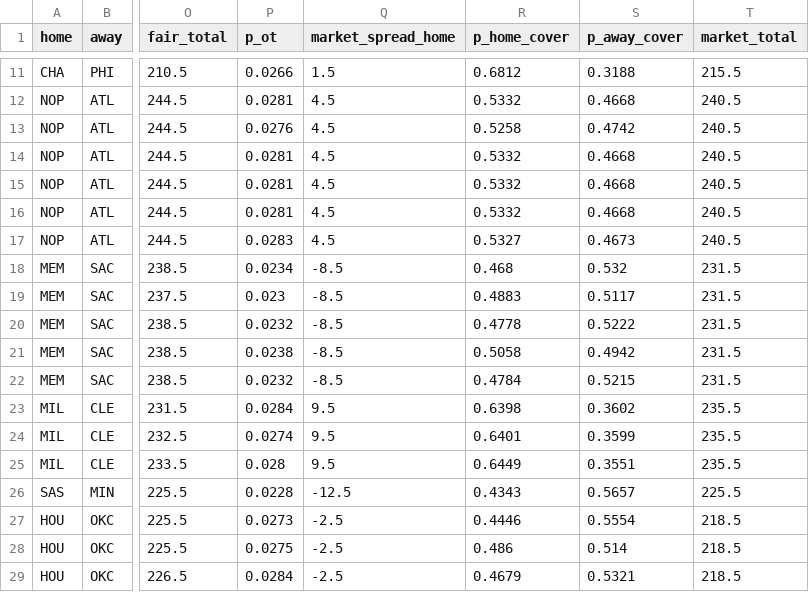
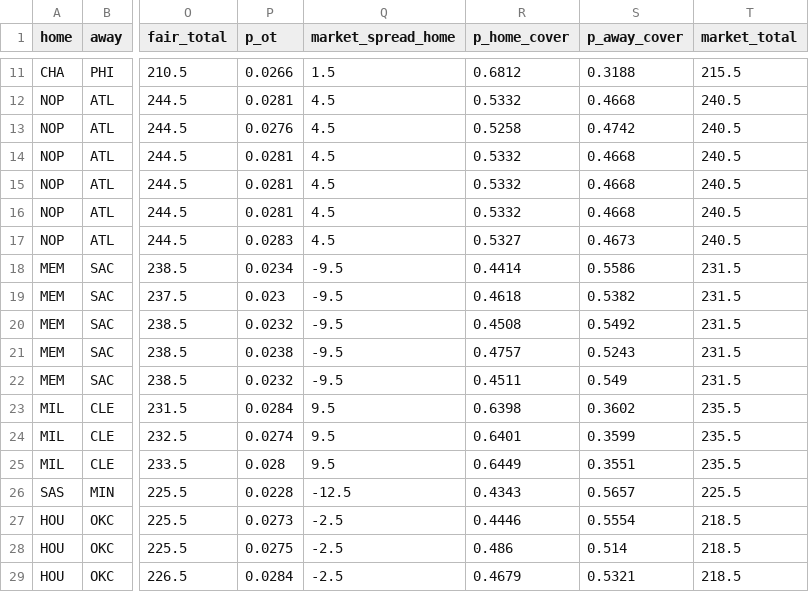
Before and after one commit to shreyaslamba2004-svg/NBA, a CSV file: output/2026-10-31/games.csv, drawn as a sheet; only a part is shown, gaps mark what is left out; the diff names each change by its address in the sheet, - before the commit and + after, or states it on an @@ line.

```diff
--- a/output/2026-10-31/games.csv
+++ b/output/2026-10-31/games.csv
-Q18:Q22 (market_spread_home): -8.5
+Q18:Q22 (market_spread_home): -9.5
-R18 (p_home_cover): 0.468
+R18 (p_home_cover): 0.4414
-S18 (p_away_cover): 0.532
+S18 (p_away_cover): 0.5586
-R19 (p_home_cover): 0.4883
+R19 (p_home_cover): 0.4618
-S19 (p_away_cover): 0.5117
+S19 (p_away_cover): 0.5382
-R20 (p_home_cover): 0.4778
+R20 (p_home_cover): 0.4508
-S20 (p_away_cover): 0.5222
+S20 (p_away_cover): 0.5492
-R21 (p_home_cover): 0.5058
+R21 (p_home_cover): 0.4757
-S21 (p_away_cover): 0.4942
+S21 (p_away_cover): 0.5243
-R22 (p_home_cover): 0.4784
+R22 (p_home_cover): 0.4511
-S22 (p_away_cover): 0.5215
+S22 (p_away_cover): 0.549
```
Also changed, not shown: output/2026-10-31/edges.csv, output/2026-10-31/ladder.csv, 8 other files.
